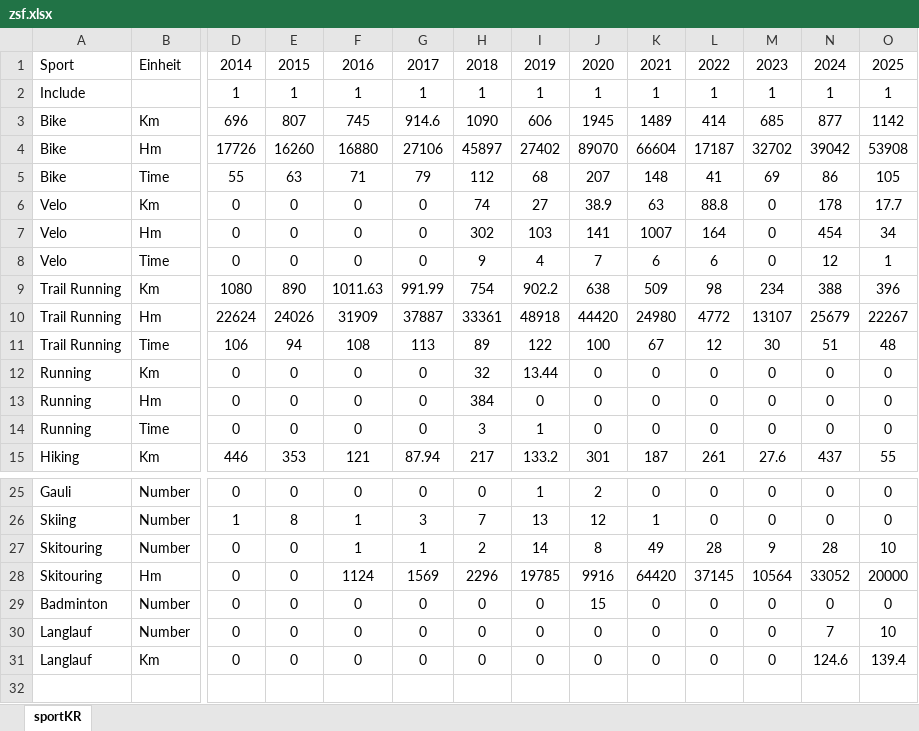
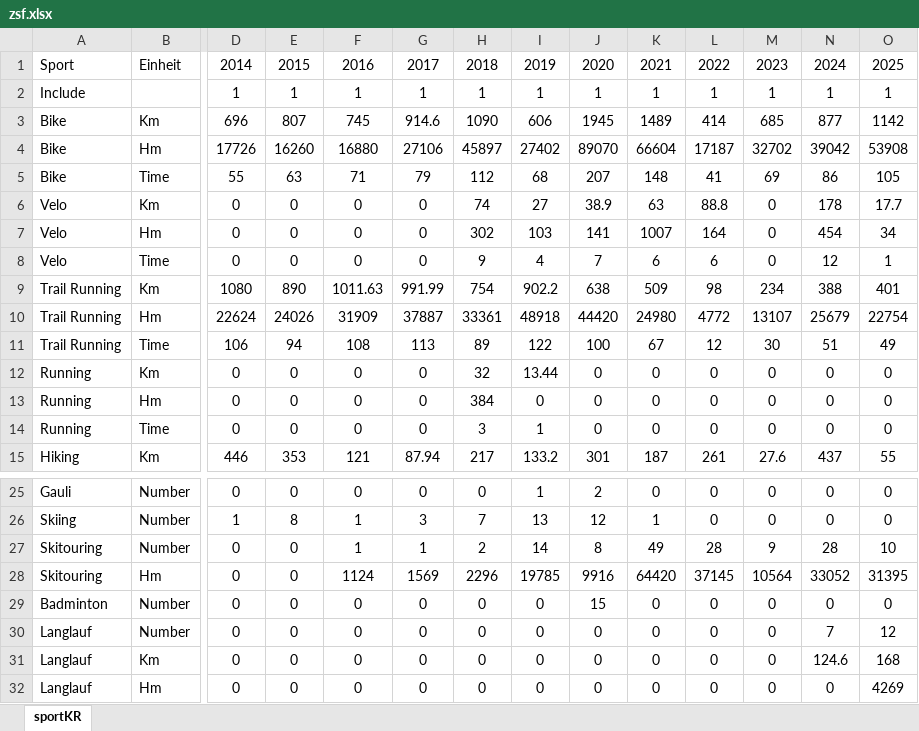
Before and after one commit to rufi77/sport, an Excel workbook: data/zsf.xlsx, sheet sportKR, drawn as a sheet; only a part is shown, gaps mark what is left out; values as stored, in another font and other column widths than the file's, no borders; rows hold the shown columns only; the diff names each change by its address in the sheet, - before the commit and + after, or states it on an @@ line.

```diff
--- a/data/zsf.xlsx (sheet sportKR)
+++ b/data/zsf.xlsx (sheet sportKR)
-O9: 396
+O9: 401
-O10: 22267
+O10: 22754
-O11: 48
+O11: 49
-O28: 20000
+O28: 31395
-O30: 10
+O30: 12
-O31: 139.4
+O31: 168
+row 32: Langlauf | Hm | 0 | 0 | 0 | 0 | 0 | 0 | 0 | 0 | 0 | 0 | 0 | 4269
```
Also changed, not shown: data/ascentmonthly.xlsx, data/touren.xlsx, 24 other files.
